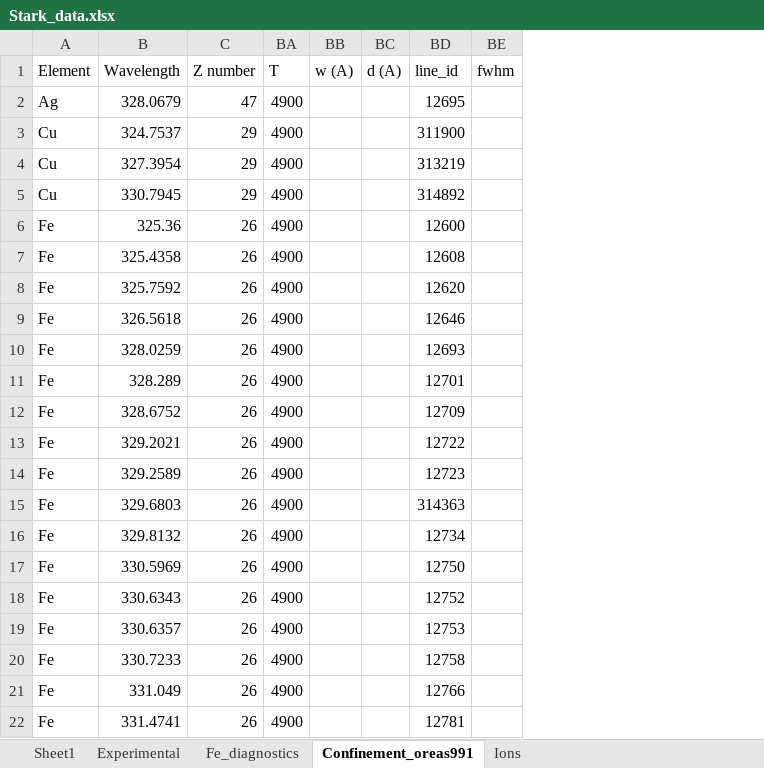
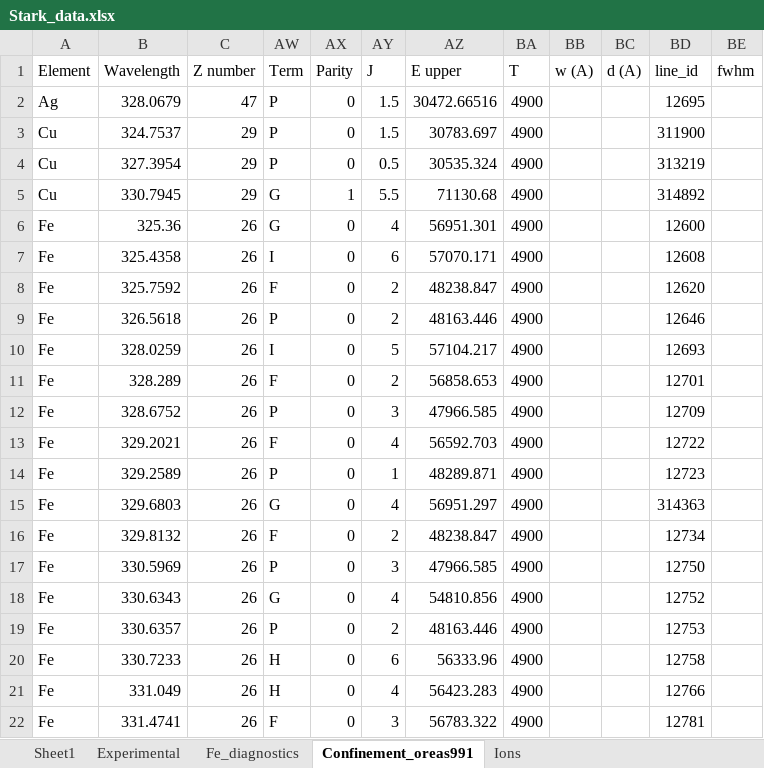
Before and after one commit to alezakuskin/Stark_ML, an Excel workbook: Source_files/Stark_data.xlsx, sheet Confinement_oreas991, drawn as a sheet; values as stored, in another font and other column widths than the file's, no borders; the diff names each change by its address in the sheet, - before the commit and + after, or states it on an @@ line.

Commit message:
Update Stark_data.xlsx

```diff
--- a/Source_files/Stark_data.xlsx (sheet Confinement_oreas991)
+++ b/Source_files/Stark_data.xlsx (sheet Confinement_oreas991)
@@ column AW (Term) unhidden, rows 2-22: P | P | P | G | G | I | F | P | I | F | P | F | P | G | F | P | G | P | H | H | F @@
@@ column AX (Parity) unhidden, rows 2-22: 0 | 0 | 0 | 1 | 0 | 0 | 0 | 0 | 0 | 0 | 0 | 0 | 0 | 0 | 0 | 0 | 0 | 0 | 0 | 0 | 0 @@
@@ column AY (J) unhidden, rows 2-22: 1.5 | 1.5 | 0.5 | 5.5 | 4 | 6 | 2 | 2 | 5 | 2 | 3 | 4 | 1 | 4 | 2 | 3 | 4 | 2 | 6 | 4 | 3 @@
@@ column AZ (E upper) unhidden, rows 2-22: 30472.66516 | 30783.697 | 30535.324 | 71130.68 | 56951.301 | 57070.171 | 48238.847 | 48163.446 | 57104.217 | 56858.653 | 47966.585 | 56592.703 | 48289.871 | 56951.297 | 48238.847 | 47966.585 | 54810.856 | 48163.446 | 56333.96 | 56423.283 | 56783.322 @@
```
Also changed, not shown: hidden cells.
